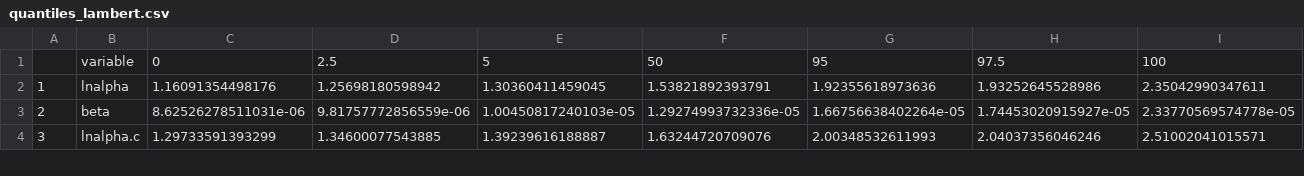
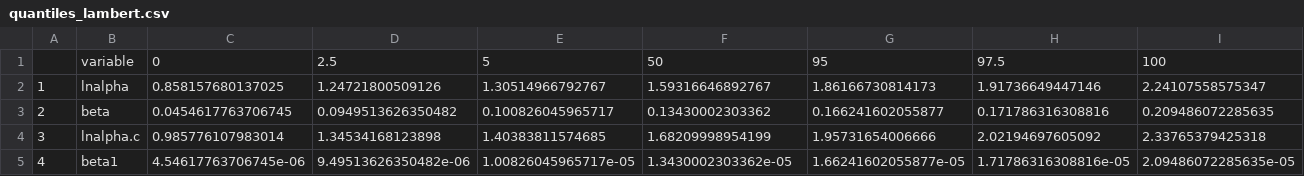
Before and after one commit to commfish/Situk_sockeye, a CSV file: output/base_case/quantiles_lambert.csv, drawn as a sheet; only a part is shown; rows hold the shown columns only; the diff covers the shown part only; the diff names each change by its address in the sheet, - before the commit and + after, or states it on an @@ line.

```diff
--- a/output/base_case/quantiles_lambert.csv
+++ b/output/base_case/quantiles_lambert.csv
-C2: 1.16091354498176
+C2: 0.858157680137025
-D2: 1.25698180598942
+D2: 1.24721800509126
-E2: 1.30360411459045
+E2: 1.30514966792767
-F2: 1.53821892393791
+F2: 1.59316646892767
-G2: 1.92355618973636
+G2: 1.86166730814173
-H2: 1.93252645528986
+H2: 1.91736649447146
-I2: 2.35042990347611
+I2: 2.24107558575347
-C3: 8.62526278511031e-06
+C3: 0.0454617763706745
-D3: 9.81757772856559e-06
+D3: 0.0949513626350482
-E3: 1.00450817240103e-05
+E3: 0.100826045965717
-F3: 1.29274993732336e-05
+F3: 0.13430002303362
-G3: 1.66756638402264e-05
+G3: 0.166241602055877
-H3: 1.74453020915927e-05
+H3: 0.171786316308816
-I3: 2.33770569574778e-05
+I3: 0.209486072285635
-C4: 1.29733591393299
+C4: 0.985776107983014
-D4: 1.34600077543885
+D4: 1.34534168123898
-E4: 1.39239616188887
+E4: 1.40383811574685
-F4: 1.63244720709076
+F4: 1.68209998954199
-G4: 2.00348532611993
+G4: 1.95731654006666
-H4: 2.04037356046246
+H4: 2.02194697605092
-I4: 2.51002041015571
+I4: 2.33765379425318
+row 5: 4 | beta1 | 4.54617763706745e-06 | 9.49513626350482e-06 | 1.00826045965717e-05 | 1.3430002303362e-05 | 1.66241602055877e-05 | 1.71786316308816e-05 | 2.09486072285635e-05
```
Also changed, not shown: 1 added row, 1 removed row, 114 edited cells and row numbers in column A elsewhere in this file, output/base_case/gelman.csv, output/base_case/geweke.csv, 6 other files.
